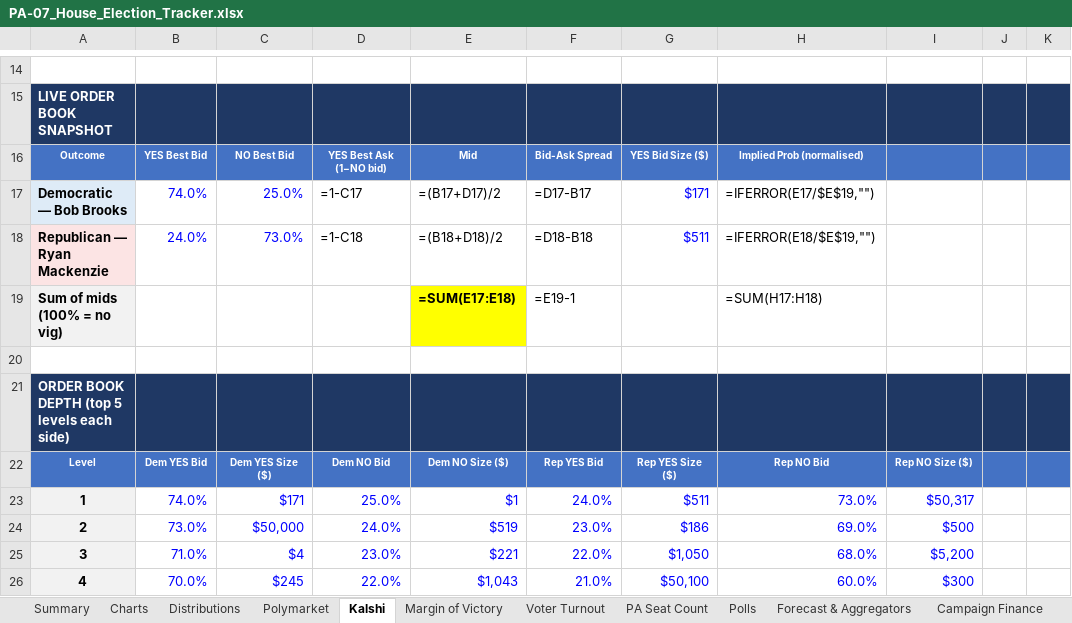
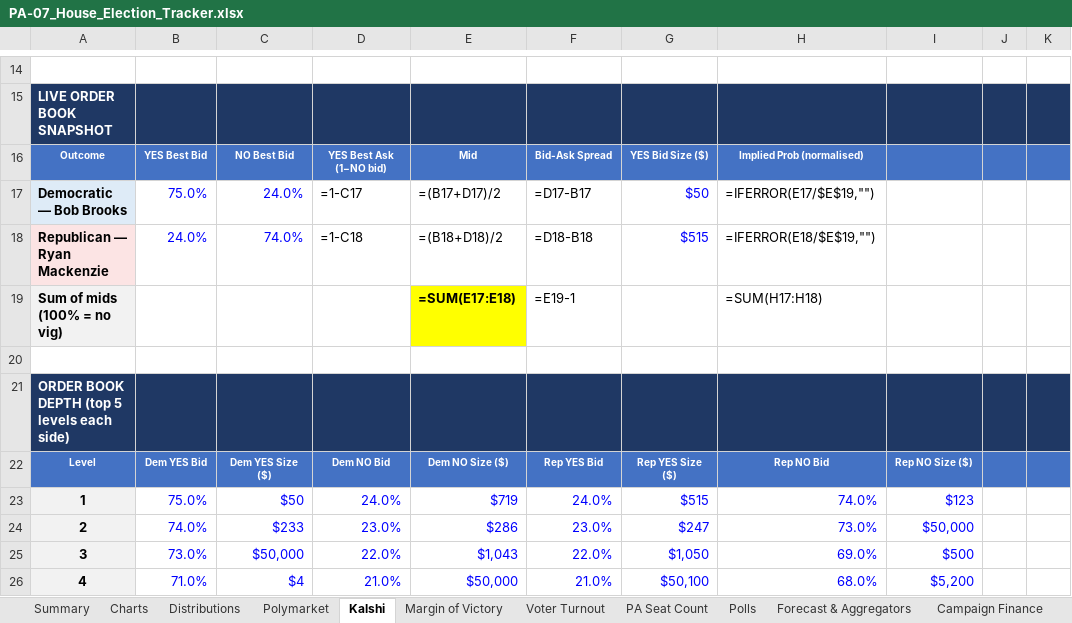
Before and after one commit to weinsteincharles27-del/pa07-tracker, an Excel workbook: site/PA-07_House_Election_Tracker.xlsx, sheet Kalshi, drawn as a sheet; only a part is shown, gaps mark what is left out; values as stored, in another font and other column widths than the file's, no borders; formulas without a stored value are shown as written; the diff covers the shown part only; the diff names each change by its address in the sheet, - before the commit and + after, or states it on an @@ line.

```diff
--- a/site/PA-07_House_Election_Tracker.xlsx (sheet Kalshi)
+++ b/site/PA-07_House_Election_Tracker.xlsx (sheet Kalshi)
-B17: 74.0%
+B17: 75.0%
-C17: 25.0%
+C17: 24.0%
-G17: $171
+G17: $50
-C18: 73.0%
+C18: 74.0%
-G18: $511
+G18: $515
-B23: 74.0%
+B23: 75.0%
-C23: $171
+C23: $50
-D23: 25.0%
+D23: 24.0%
-E23: $1
+E23: $719
-G23: $511
+G23: $515
-H23: 73.0%
+H23: 74.0%
-I23: $50,317
+I23: $123
-B24: 73.0%
+B24: 74.0%
-C24: $50,000
+C24: $233
-D24: 24.0%
+D24: 23.0%
-E24: $519
+E24: $286
-G24: $186
+G24: $247
-H24: 69.0%
+H24: 73.0%
-I24: $500
+I24: $50,000
-B25: 71.0%
+B25: 73.0%
-C25: $4
+C25: $50,000
-D25: 23.0%
+D25: 22.0%
-E25: $221
+E25: $1,043
-H25: 68.0%
+H25: 69.0%
-I25: $5,200
+I25: $500
-B26: 70.0%
+B26: 71.0%
-C26: $245
+C26: $4
-D26: 22.0%
+D26: 21.0%
-E26: $1,043
+E26: $50,000
-H26: 60.0%
+H26: 68.0%
-I26: $300
+I26: $5,200
```
Also changed, not shown: 7 edited cells elsewhere in this sheet, sheet Margin of Victory, sheet Polymarket, sheet PA Seat Count, sheet Summary, sheet Charts, sheet Distributions, 6 more sheets, 7 other files.
